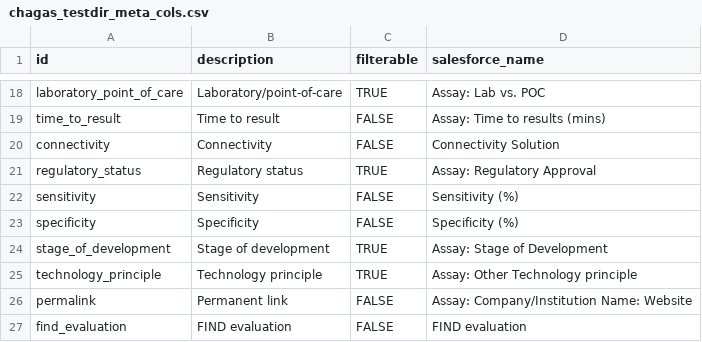
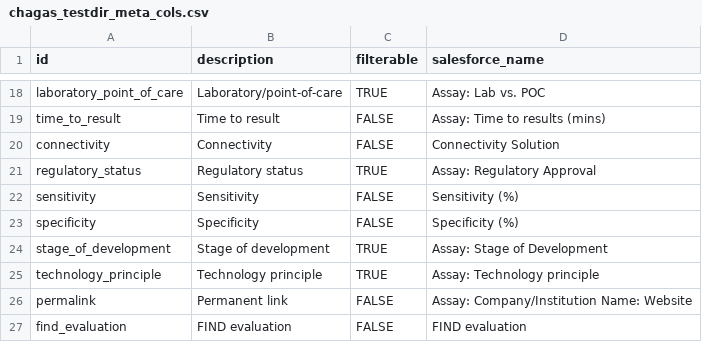
Before and after one commit to finddx/FINDtestdirData, a CSV file: data/ntd/chagas_testdir_meta_cols.csv, drawn as a sheet; only a part is shown, gaps mark what is left out.

Commit message:
Update chagas_testdir_meta_cols.csv

```diff
--- a/data/ntd/chagas_testdir_meta_cols.csv
+++ b/data/ntd/chagas_testdir_meta_cols.csv
@@ -24,3 +24,3 @@ specificity        ,Specificity                 ,FALSE     ,Specificity (%)
 stage_of_development,Stage of development,TRUE      ,Assay: Stage of Development
-technology_principle,Technology principle,TRUE      ,Assay: Other Technology principle
+technology_principle,Technology principle,TRUE      ,Assay: Technology principle
 permalink                   ,Permanent link,FALSE     ,Assay: Company/Institution Name: Website
```
